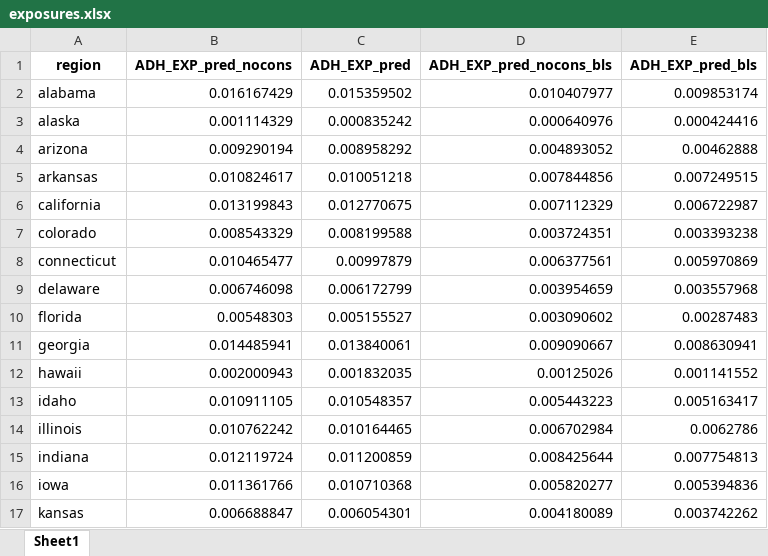
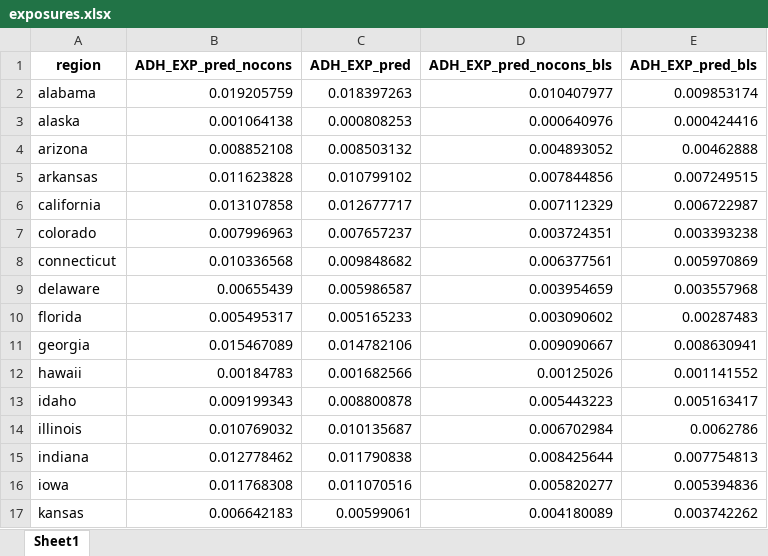
Before and after one commit to jpvasquez-econ/RUV, an Excel workbook: 1-Data-Codes/2-Final_Data/exposures.xlsx, sheet Sheet1, drawn as a sheet; only a part is shown; values as stored, in another font and other column widths than the file's, no borders; the diff covers the shown part only; the diff names each change by its address in the sheet, - before the commit and + after, or states it on an @@ line.

```diff
--- a/1-Data-Codes/2-Final_Data/exposures.xlsx (sheet Sheet1)
+++ b/1-Data-Codes/2-Final_Data/exposures.xlsx (sheet Sheet1)
-B2 (ADH_EXP_pred_nocons): 0.016167429
+B2 (ADH_EXP_pred_nocons): 0.019205759
-C2 (ADH_EXP_pred): 0.015359502
+C2 (ADH_EXP_pred): 0.018397263
-B3 (ADH_EXP_pred_nocons): 0.001114329
+B3 (ADH_EXP_pred_nocons): 0.001064138
-C3 (ADH_EXP_pred): 0.000835242
+C3 (ADH_EXP_pred): 0.000808253
-B4 (ADH_EXP_pred_nocons): 0.009290194
+B4 (ADH_EXP_pred_nocons): 0.008852108
-C4 (ADH_EXP_pred): 0.008958292
+C4 (ADH_EXP_pred): 0.008503132
-B5 (ADH_EXP_pred_nocons): 0.010824617
+B5 (ADH_EXP_pred_nocons): 0.011623828
-C5 (ADH_EXP_pred): 0.010051218
+C5 (ADH_EXP_pred): 0.010799102
-B6 (ADH_EXP_pred_nocons): 0.013199843
+B6 (ADH_EXP_pred_nocons): 0.013107858
-C6 (ADH_EXP_pred): 0.012770675
+C6 (ADH_EXP_pred): 0.012677717
-B7 (ADH_EXP_pred_nocons): 0.008543329
+B7 (ADH_EXP_pred_nocons): 0.007996963
-C7 (ADH_EXP_pred): 0.008199588
+C7 (ADH_EXP_pred): 0.007657237
-B8 (ADH_EXP_pred_nocons): 0.010465477
+B8 (ADH_EXP_pred_nocons): 0.010336568
-C8 (ADH_EXP_pred): 0.00997879
+C8 (ADH_EXP_pred): 0.009848682
-B9 (ADH_EXP_pred_nocons): 0.006746098
+B9 (ADH_EXP_pred_nocons): 0.00655439
-C9 (ADH_EXP_pred): 0.006172799
+C9 (ADH_EXP_pred): 0.005986587
-B10 (ADH_EXP_pred_nocons): 0.00548303
+B10 (ADH_EXP_pred_nocons): 0.005495317
-C10 (ADH_EXP_pred): 0.005155527
+C10 (ADH_EXP_pred): 0.005165233
-B11 (ADH_EXP_pred_nocons): 0.014485941
+B11 (ADH_EXP_pred_nocons): 0.015467089
-C11 (ADH_EXP_pred): 0.013840061
+C11 (ADH_EXP_pred): 0.014782106
-B12 (ADH_EXP_pred_nocons): 0.002000943
+B12 (ADH_EXP_pred_nocons): 0.00184783
-C12 (ADH_EXP_pred): 0.001832035
+C12 (ADH_EXP_pred): 0.001682566
-B13 (ADH_EXP_pred_nocons): 0.010911105
+B13 (ADH_EXP_pred_nocons): 0.009199343
-C13 (ADH_EXP_pred): 0.010548357
+C13 (ADH_EXP_pred): 0.008800878
-B14 (ADH_EXP_pred_nocons): 0.010762242
+B14 (ADH_EXP_pred_nocons): 0.010769032
-C14 (ADH_EXP_pred): 0.010164465
+C14 (ADH_EXP_pred): 0.010135687
-B15 (ADH_EXP_pred_nocons): 0.012119724
+B15 (ADH_EXP_pred_nocons): 0.012778462
-C15 (ADH_EXP_pred): 0.011200859
+C15 (ADH_EXP_pred): 0.011790838
-B16 (ADH_EXP_pred_nocons): 0.011361766
+B16 (ADH_EXP_pred_nocons): 0.011768308
-C16 (ADH_EXP_pred): 0.010710368
+C16 (ADH_EXP_pred): 0.011070516
-B17 (ADH_EXP_pred_nocons): 0.006688847
+B17 (ADH_EXP_pred_nocons): 0.006642183
-C17 (ADH_EXP_pred): 0.006054301
+C17 (ADH_EXP_pred): 0.00599061
```
Also changed, not shown: 68 edited cells elsewhere in this sheet, 1-Data-Codes/2-Final_Data/deficits_allyears.xlsx, 1-Data-Codes/2-Final_Data/io_allyears.xlsx, 36 other files.
